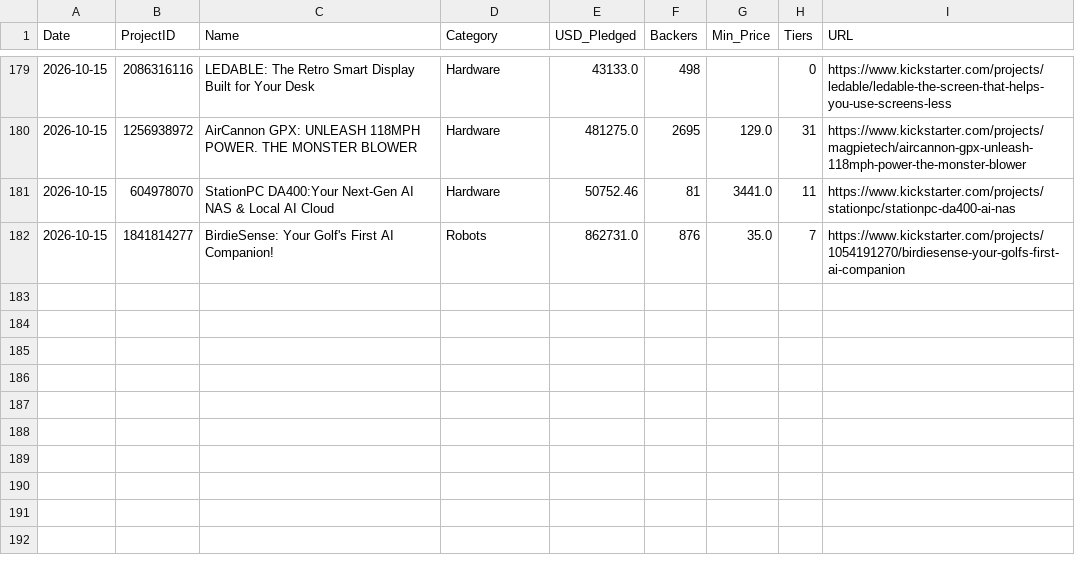
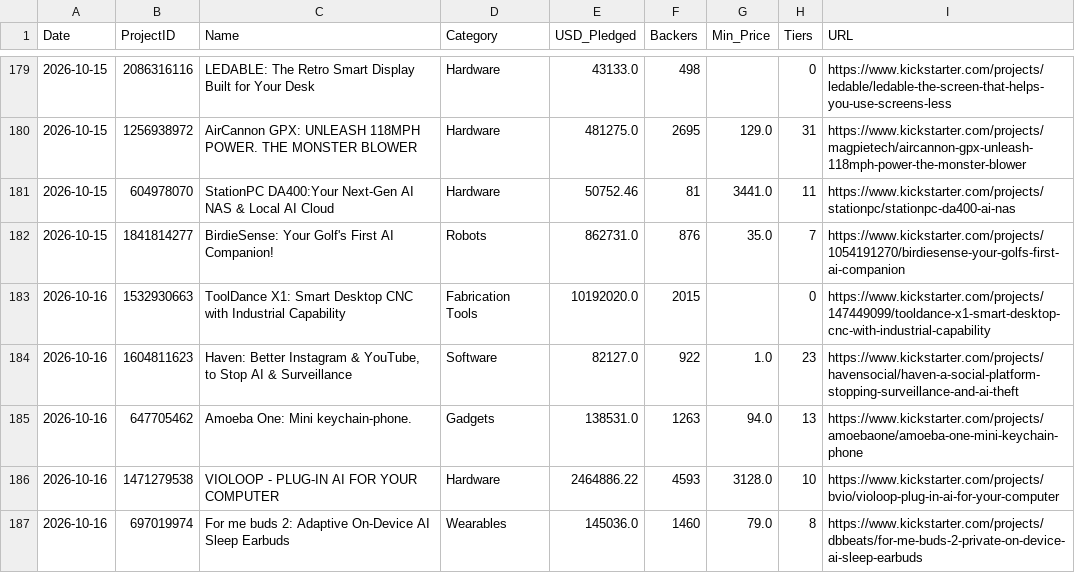
Before and after one commit to apexhuang-zizi/News-Financial_Tracking, a CSV file: ks_history.csv, drawn as a sheet; only a part is shown, gaps mark what is left out; the diff names each change by its address in the sheet, - before the commit and + after, or states it on an @@ line.

```diff
--- a/ks_history.csv
+++ b/ks_history.csv
+row 183: 2026-10-16 | 1532930663 | ToolDance X1: Smart Desktop CNC with Industrial Capability | Fabrication Tools | 10192020.0 | 2015 |  | 0 | https://www.kickstarter.com/projects/147449099/tooldance-x1-smart-desktop-cnc-with-industrial-capability
+row 184: 2026-10-16 | 1604811623 | Haven: Better Instagram & YouTube, to Stop AI & Surveillance | Software | 82127.0 | 922 | 1.0 | 23 | https://www.kickstarter.com/projects/havensocial/haven-a-social-platform-stopping-surveillance-and-ai-theft
+row 185: 2026-10-16 | 647705462 | Amoeba One: Mini keychain-phone. | Gadgets | 138531.0 | 1263 | 94.0 | 13 | https://www.kickstarter.com/projects/amoebaone/amoeba-one-mini-keychain-phone
+row 186: 2026-10-16 | 1471279538 | VIOLOOP - PLUG-IN AI FOR YOUR COMPUTER | Hardware | 2464886.22 | 4593 | 3128.0 | 10 | https://www.kickstarter.com/projects/bvio/violoop-plug-in-ai-for-your-computer
+row 187: 2026-10-16 | 697019974 | For me buds 2: Adaptive On-Device AI Sleep Earbuds | Wearables | 145036.0 | 1460 | 79.0 | 8 | https://www.kickstarter.com/projects/dbbeats/for-me-buds-2-private-on-device-ai-sleep-earbuds
```
Also changed, not shown: history.csv, stock_history.csv, 5 other files.
